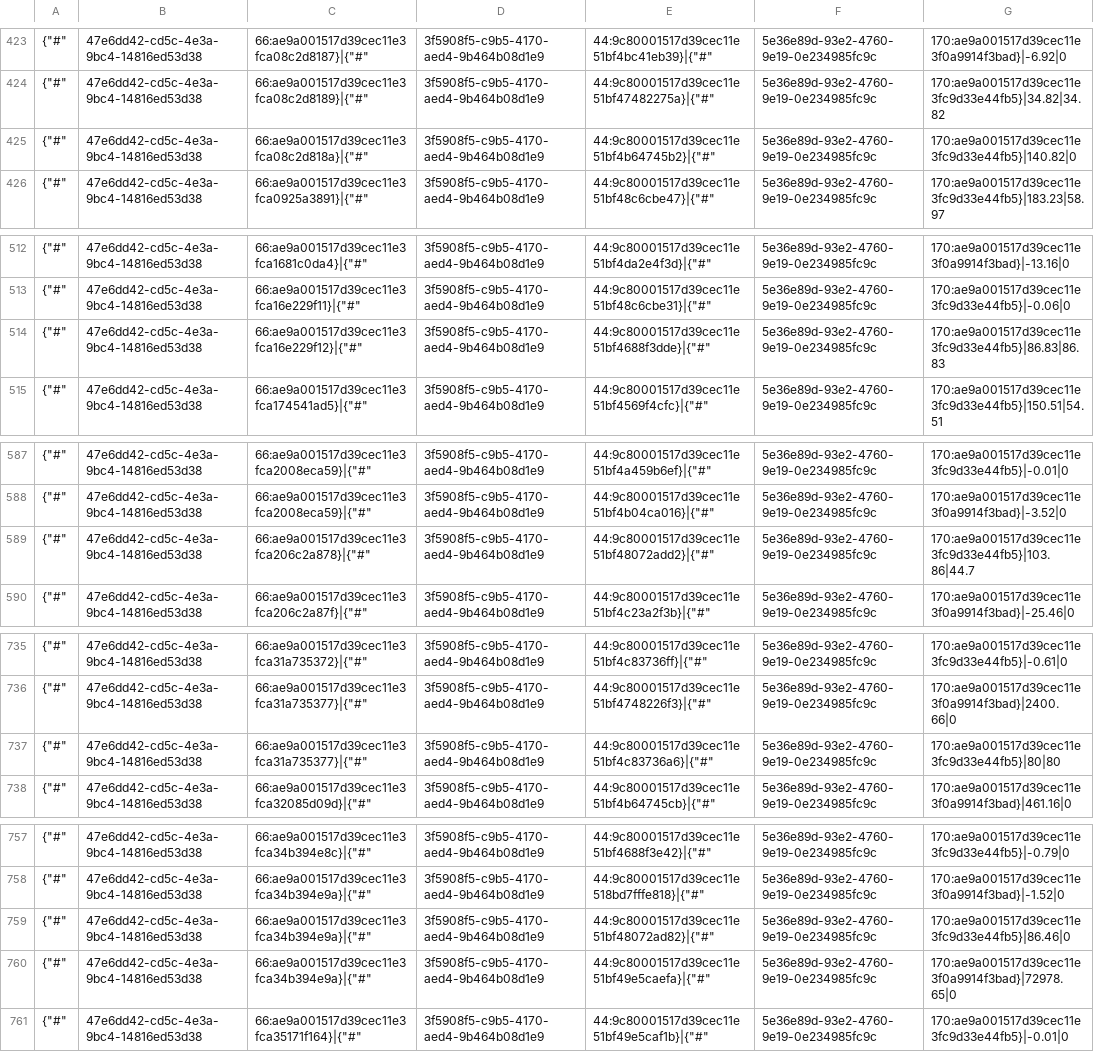
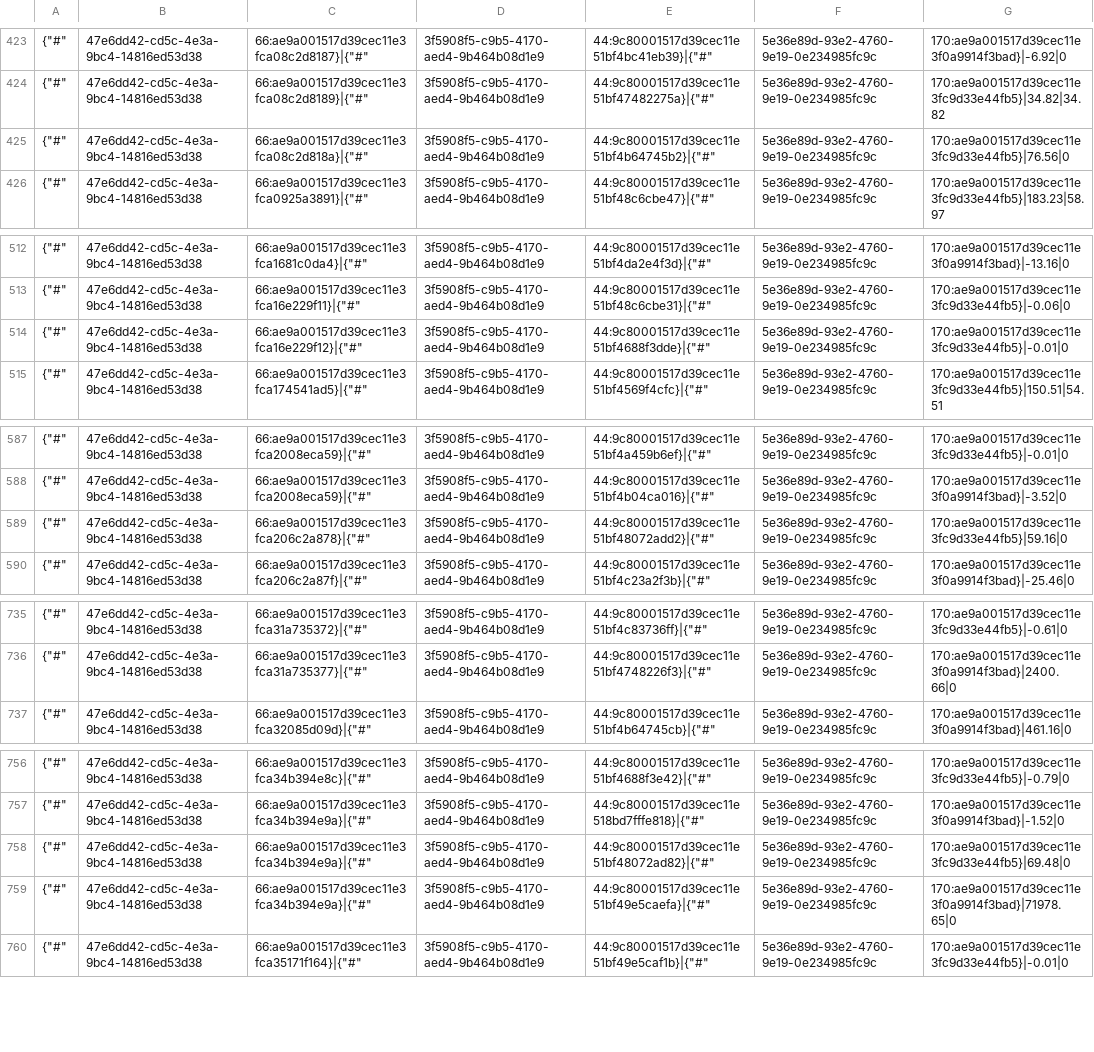
Before and after one commit to TorsionGroup/decort_shop, a CSV file: decort_shop/shop/api/cache/balances.csv, drawn as a sheet; only a part is shown, gaps mark what is left out.

```diff
--- a/decort_shop/shop/api/cache/balances.csv
+++ b/decort_shop/shop/api/cache/balances.csv
@@ -424,3 +424,3 @@
 {"#",47e6dd42-cd5c-4e3a-9bc4-14816ed53d38,66:ae9a001517d39cec11e3fca08c2d8189}|{"#",3f5908f5-c9b5-4170-aed4-9b464b08d1e9,44:9c80001517d39cec11e51bf47482275a}|{"#",5e36e89d-93e2-4760-9e19-0e234985fc9c,170:ae9a001517d39cec11e3fc9d33e44fb5}|34.82|34.82
-{"#",47e6dd42-cd5c-4e3a-9bc4-14816ed53d38,66:ae9a001517d39cec11e3fca08c2d818a}|{"#",3f5908f5-c9b5-4170-aed4-9b464b08d1e9,44:9c80001517d39cec11e51bf4b64745b2}|{"#",5e36e89d-93e2-4760-9e19-0e234985fc9c,170:ae9a001517d39cec11e3fc9d33e44fb5}|140.82|0
+{"#",47e6dd42-cd5c-4e3a-9bc4-14816ed53d38,66:ae9a001517d39cec11e3fca08c2d818a}|{"#",3f5908f5-c9b5-4170-aed4-9b464b08d1e9,44:9c80001517d39cec11e51bf4b64745b2}|{"#",5e36e89d-93e2-4760-9e19-0e234985fc9c,170:ae9a001517d39cec11e3fc9d33e44fb5}|76.56|0
 {"#",47e6dd42-cd5c-4e3a-9bc4-14816ed53d38,66:ae9a001517d39cec11e3fca0925a3891}|{"#",3f5908f5-c9b5-4170-aed4-9b464b08d1e9,44:9c80001517d39cec11e51bf48c6cbe47}|{"#",5e36e89d-93e2-4760-9e19-0e234985fc9c,170:ae9a001517d39cec11e3fc9d33e44fb5}|183.23|58.97
@@ -513,3 +513,3 @@
 {"#",47e6dd42-cd5c-4e3a-9bc4-14816ed53d38,66:ae9a001517d39cec11e3fca16e229f11}|{"#",3f5908f5-c9b5-4170-aed4-9b464b08d1e9,44:9c80001517d39cec11e51bf48c6cbe31}|{"#",5e36e89d-93e2-4760-9e19-0e234985fc9c,170:ae9a001517d39cec11e3fc9d33e44fb5}|-0.06|0
-{"#",47e6dd42-cd5c-4e3a-9bc4-14816ed53d38,66:ae9a001517d39cec11e3fca16e229f12}|{"#",3f5908f5-c9b5-4170-aed4-9b464b08d1e9,44:9c80001517d39cec11e51bf4688f3dde}|{"#",5e36e89d-93e2-4760-9e19-0e234985fc9c,170:ae9a001517d39cec11e3fc9d33e44fb5}|86.83|86.83
+{"#",47e6dd42-cd5c-4e3a-9bc4-14816ed53d38,66:ae9a001517d39cec11e3fca16e229f12}|{"#",3f5908f5-c9b5-4170-aed4-9b464b08d1e9,44:9c80001517d39cec11e51bf4688f3dde}|{"#",5e36e89d-93e2-4760-9e19-0e234985fc9c,170:ae9a001517d39cec11e3fc9d33e44fb5}|-0.01|0
 {"#",47e6dd42-cd5c-4e3a-9bc4-14816ed53d38,66:ae9a001517d39cec11e3fca174541ad5}|{"#",3f5908f5-c9b5-4170-aed4-9b464b08d1e9,44:9c80001517d39cec11e51bf4569f4cfc}|{"#",5e36e89d-93e2-4760-9e19-0e234985fc9c,170:ae9a001517d39cec11e3fc9d33e44fb5}|150.51|54.51
@@ -588,3 +588,3 @@
 {"#",47e6dd42-cd5c-4e3a-9bc4-14816ed53d38,66:ae9a001517d39cec11e3fca2008eca59}|{"#",3f5908f5-c9b5-4170-aed4-9b464b08d1e9,44:9c80001517d39cec11e51bf4b04ca016}|{"#",5e36e89d-93e2-4760-9e19-0e234985fc9c,170:ae9a001517d39cec11e3f0a9914f3bad}|-3.52|0
-{"#",47e6dd42-cd5c-4e3a-9bc4-14816ed53d38,66:ae9a001517d39cec11e3fca206c2a878}|{"#",3f5908f5-c9b5-4170-aed4-9b464b08d1e9,44:9c80001517d39cec11e51bf48072add2}|{"#",5e36e89d-93e2-4760-9e19-0e234985fc9c,170:ae9a001517d39cec11e3fc9d33e44fb5}|103.86|44.7
+{"#",47e6dd42-cd5c-4e3a-9bc4-14816ed53d38,66:ae9a001517d39cec11e3fca206c2a878}|{"#",3f5908f5-c9b5-4170-aed4-9b464b08d1e9,44:9c80001517d39cec11e51bf48072add2}|{"#",5e36e89d-93e2-4760-9e19-0e234985fc9c,170:ae9a001517d39cec11e3fc9d33e44fb5}|59.16|0
 {"#",47e6dd42-cd5c-4e3a-9bc4-14816ed53d38,66:ae9a001517d39cec11e3fca206c2a87f}|{"#",3f5908f5-c9b5-4170-aed4-9b464b08d1e9,44:9c80001517d39cec11e51bf4c23a2f3b}|{"#",5e36e89d-93e2-4760-9e19-0e234985fc9c,170:ae9a001517d39cec11e3f0a9914f3bad}|-25.46|0
@@ -736,3 +736,2 @@
 {"#",47e6dd42-cd5c-4e3a-9bc4-14816ed53d38,66:ae9a001517d39cec11e3fca31a735377}|{"#",3f5908f5-c9b5-4170-aed4-9b464b08d1e9,44:9c80001517d39cec11e51bf4748226f3}|{"#",5e36e89d-93e2-4760-9e19-0e234985fc9c,170:ae9a001517d39cec11e3f0a9914f3bad}|2400.66|0
-{"#",47e6dd42-cd5c-4e3a-9bc4-14816ed53d38,66:ae9a001517d39cec11e3fca31a735377}|{"#",3f5908f5-c9b5-4170-aed4-9b464b08d1e9,44:9c80001517d39cec11e51bf4c83736a6}|{"#",5e36e89d-93e2-4760-9e19-0e234985fc9c,170:ae9a001517d39cec11e3fc9d33e44fb5}|80|80
 {"#",47e6dd42-cd5c-4e3a-9bc4-14816ed53d38,66:ae9a001517d39cec11e3fca32085d09d}|{"#",3f5908f5-c9b5-4170-aed4-9b464b08d1e9,44:9c80001517d39cec11e51bf4b64745cb}|{"#",5e36e89d-93e2-4760-9e19-0e234985fc9c,170:ae9a001517d39cec11e3f0a9914f3bad}|461.16|0
@@ -758,4 +757,4 @@
 {"#",47e6dd42-cd5c-4e3a-9bc4-14816ed53d38,66:ae9a001517d39cec11e3fca34b394e9a}|{"#",3f5908f5-c9b5-4170-aed4-9b464b08d1e9,44:9c80001517d39cec11e518bd7fffe818}|{"#",5e36e89d-93e2-4760-9e19-0e234985fc9c,170:ae9a001517d39cec11e3f0a9914f3bad}|-1.52|0
-{"#",47e6dd42-cd5c-4e3a-9bc4-14816ed53d38,66:ae9a001517d39cec11e3fca34b394e9a}|{"#",3f5908f5-c9b5-4170-aed4-9b464b08d1e9,44:9c80001517d39cec11e51bf48072ad82}|{"#",5e36e89d-93e2-4760-9e19-0e234985fc9c,170:ae9a001517d39cec11e3fc9d33e44fb5}|86.46|0
-{"#",47e6dd42-cd5c-4e3a-9bc4-14816ed53d38,66:ae9a001517d39cec11e3fca34b394e9a}|{"#",3f5908f5-c9b5-4170-aed4-9b464b08d1e9,44:9c80001517d39cec11e51bf49e5caefa}|{"#",5e36e89d-93e2-4760-9e19-0e234985fc9c,170:ae9a001517d39cec11e3f0a9914f3bad}|72978.65|0
+{"#",47e6dd42-cd5c-4e3a-9bc4-14816ed53d38,66:ae9a001517d39cec11e3fca34b394e9a}|{"#",3f5908f5-c9b5-4170-aed4-9b464b08d1e9,44:9c80001517d39cec11e51bf48072ad82}|{"#",5e36e89d-93e2-4760-9e19-0e234985fc9c,170:ae9a001517d39cec11e3fc9d33e44fb5}|69.48|0
+{"#",47e6dd42-cd5c-4e3a-9bc4-14816ed53d38,66:ae9a001517d39cec11e3fca34b394e9a}|{"#",3f5908f5-c9b5-4170-aed4-9b464b08d1e9,44:9c80001517d39cec11e51bf49e5caefa}|{"#",5e36e89d-93e2-4760-9e19-0e234985fc9c,170:ae9a001517d39cec11e3f0a9914f3bad}|71978.65|0
 {"#",47e6dd42-cd5c-4e3a-9bc4-14816ed53d38,66:ae9a001517d39cec11e3fca35171f164}|{"#",3f5908f5-c9b5-4170-aed4-9b464b08d1e9,44:9c80001517d39cec11e51bf49e5caf1b}|{"#",5e36e89d-93e2-4760-9e19-0e234985fc9c,170:ae9a001517d39cec11e3fc9d33e44fb5}|-0.01|0
```
Also changed, not shown: decort_shop/shop/api/cache/categories.csv, decort_shop/shop/api/cache/declaration_numbers.csv, 14 other files.
